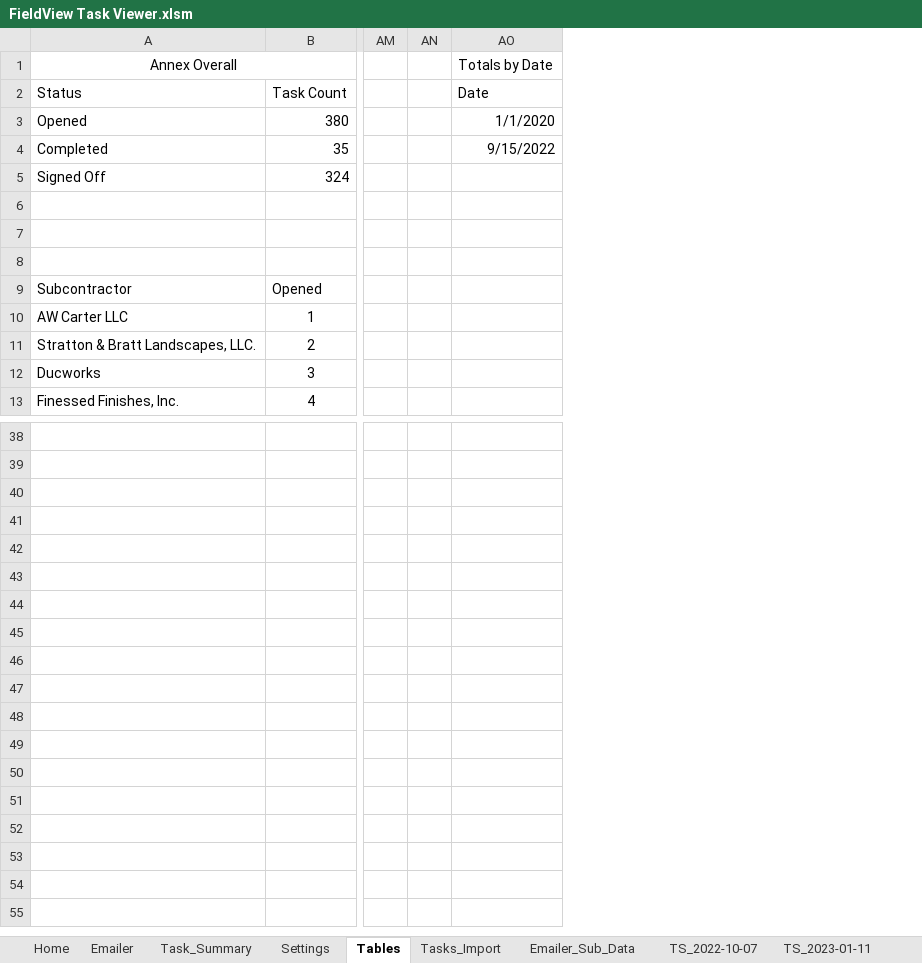
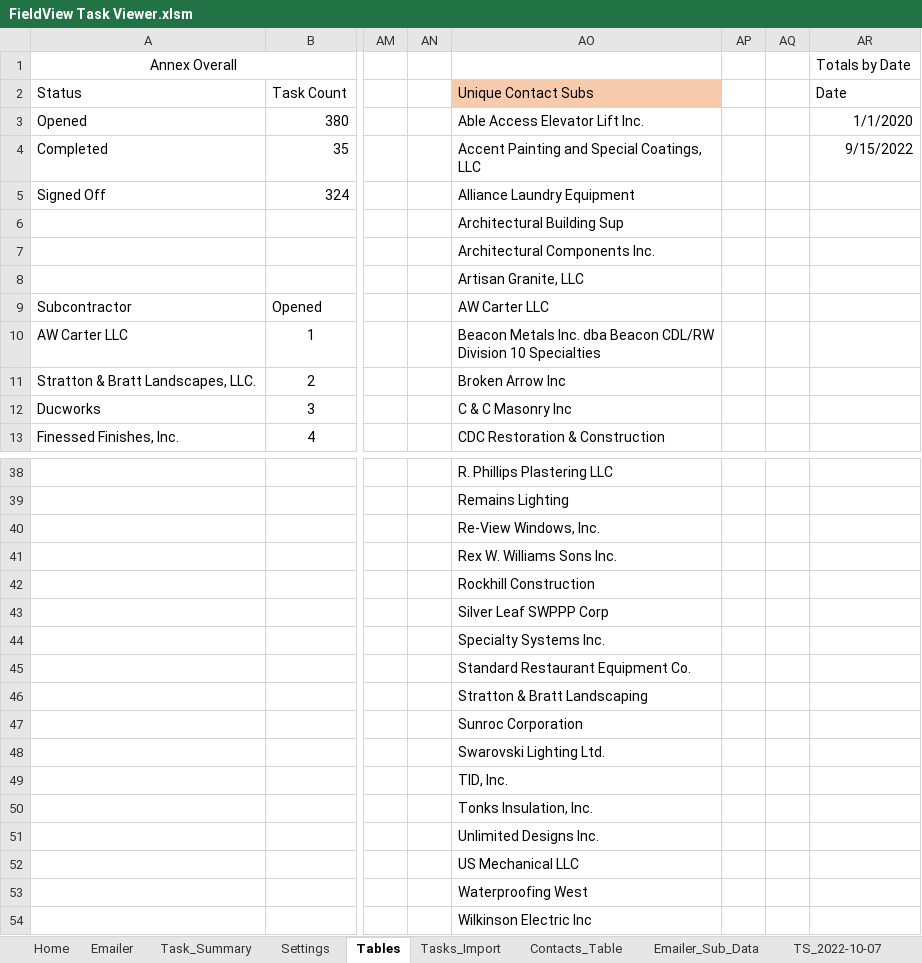
Before and after one commit to CamronWalker/fieldview-task-summary, an Excel workbook: FieldView Task Viewer.xlsm, sheet Tables, drawn as a sheet; only a part is shown, gaps mark what is left out; values as stored, in another font and other column widths than the file's, no borders; table styles not drawn; rows hold the shown columns only; the diff names each change by its address in the sheet, - before the commit and + after, or states it on an @@ line.

```diff
--- a/FieldView Task Viewer.xlsm (sheet Tables)
+++ b/FieldView Task Viewer.xlsm (sheet Tables)
+sheet tab: Contacts_Table
+column AO, rows 2-13: Unique Contact Subs | Able Access Elevator Lift Inc. | Accent Painting and Special Coatings, LLC | Alliance Laundry Equipment | Architectural Building Sup | Architectural Components Inc. | Artisan Granite, LLC | AW Carter LLC | Beacon Metals Inc. dba Beacon CDL/RW Division 10 Specialties | Broken Arrow Inc | C & C Masonry Inc | CDC Restoration & Construction; rows 38-41: R. Phillips Plastering LLC | Remains Lighting | Re-View Windows, Inc. | Rex W. Williams Sons Inc.
+column AP, empty
+column AQ, empty
+row 42:  |  |  |  | Rockhill Construction
+row 43:  |  |  |  | Silver Leaf SWPPP Corp
+row 44:  |  |  |  | Specialty Systems Inc.
+row 45:  |  |  |  | Standard Restaurant Equipment Co.
+row 46:  |  |  |  | Stratton & Bratt Landscaping
+row 47:  |  |  |  | Sunroc Corporation
+row 48:  |  |  |  | Swarovski Lighting Ltd.
+row 49:  |  |  |  | TID, Inc.
+row 50:  |  |  |  | Tonks Insulation, Inc.
+row 51:  |  |  |  | Unlimited Designs Inc.
+row 52:  |  |  |  | US Mechanical LLC
+row 53:  |  |  |  | Waterproofing West
+row 54:  |  |  |  | Wilkinson Electric Inc
```
Also changed, not shown: sheet Emailer, charts or pictures.
